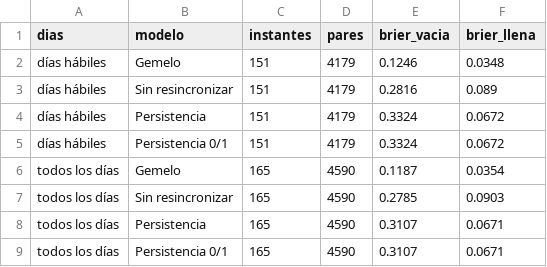
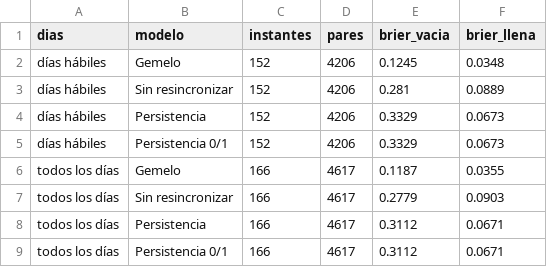
Before and after one commit to ignaburger68-hub/ecobici-gemelo, a CSV file: gemelo_vivo/resumen_vivo.csv, drawn as a sheet.

```diff
--- a/gemelo_vivo/resumen_vivo.csv
+++ b/gemelo_vivo/resumen_vivo.csv
@@ -1,9 +1,9 @@
 dias,modelo,instantes,pares,brier_vacia,brier_llena
-días hábiles,Gemelo,151,4179,0.1246,0.0348
-días hábiles,Sin resincronizar,151,4179,0.2816,0.089
-días hábiles,Persistencia,151,4179,0.3324,0.0672
-días hábiles,Persistencia 0/1,151,4179,0.3324,0.0672
-todos los días,Gemelo,165,4590,0.1187,0.0354
-todos los días,Sin resincronizar,165,4590,0.2785,0.0903
-todos los días,Persistencia,165,4590,0.3107,0.0671
-todos los días,Persistencia 0/1,165,4590,0.3107,0.0671
+días hábiles,Gemelo,152,4206,0.1245,0.0348
+días hábiles,Sin resincronizar,152,4206,0.281,0.0889
+días hábiles,Persistencia,152,4206,0.3329,0.0673
+días hábiles,Persistencia 0/1,152,4206,0.3329,0.0673
+todos los días,Gemelo,166,4617,0.1187,0.0355
+todos los días,Sin resincronizar,166,4617,0.2779,0.0903
+todos los días,Persistencia,166,4617,0.3112,0.0671
+todos los días,Persistencia 0/1,166,4617,0.3112,0.0671
```
Also changed, not shown: gemelo_vivo/evaluaciones.csv, gemelo_vivo/pronosticos.csv, 10 other files.
